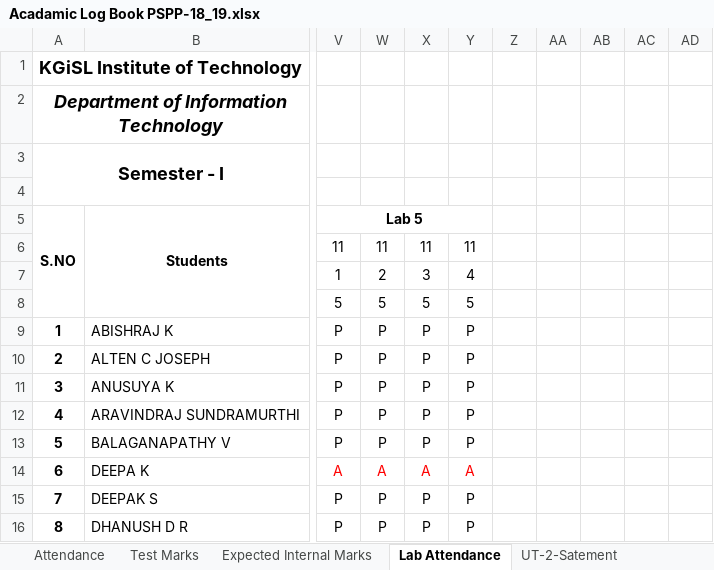
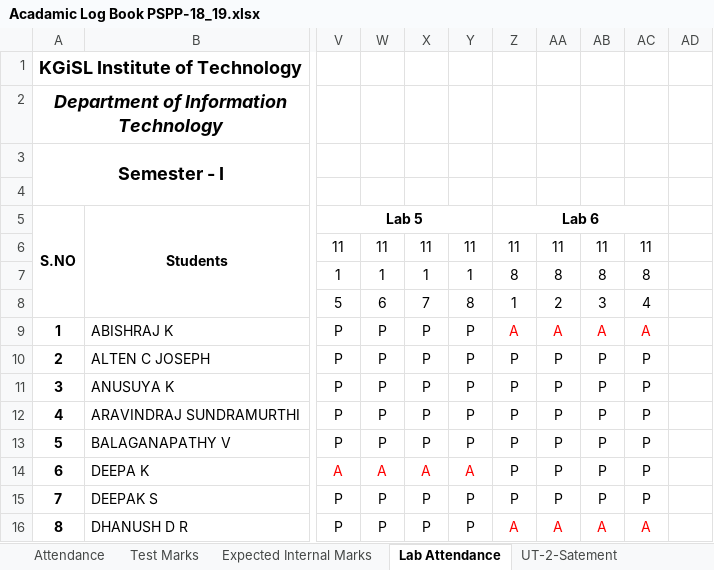
Before and after one commit to rajasekaran36/GE8151-Problem-Solving-and-Python-Programming, an Excel workbook: Acadamic Log Book PSPP-18_19.xlsx, sheet Lab Attendance, drawn as a sheet; only a part is shown, gaps mark what is left out; values as stored, in another font and other column widths than the file's, no borders; the diff covers the shown part only; the diff names each change by its address in the sheet, - before the commit and + after, or states it on an @@ line.

```diff
--- a/Acadamic Log Book PSPP-18_19.xlsx (sheet Lab Attendance)
+++ b/Acadamic Log Book PSPP-18_19.xlsx (sheet Lab Attendance)
-Z5: (empty)
+Z5: Lab 6
+Z5:AC5 merged
-Z6: (empty)
+Z6: 11
-AA6: (empty)
+AA6: 11
-AB6: (empty)
+AB6: 11
-AC6: (empty)
+AC6: 11
-W7: 2
+W7: 1
-X7: 3
+X7: 1
-Y7: 4
+Y7: 1
-Z7: (empty)
+Z7: 8
-AA7: (empty)
+AA7: 8
-AB7: (empty)
+AB7: 8
-AC7: (empty)
+AC7: 8
-W8: 5
+W8: 6
-X8: 5
+X8: 7
-Y8: 5
+Y8: 8
-Z8: (empty)
+Z8: 1
-AA8: (empty)
+AA8: 2
-AB8: (empty)
+AB8: 3
-AC8: (empty)
+AC8: 4
-Z9: (empty)
+Z9: A
-AA9: (empty)
+AA9: A
-AB9: (empty)
+AB9: A
-AC9: (empty)
+AC9: A
-Z10:Z15: (empty)
+Z10:Z15: P
-AA10:AA15: (empty)
+AA10:AA15: P
-AB10:AB15: (empty)
+AB10:AB15: P
-AC10:AC15: (empty)
+AC10:AC15: P
-Z16: (empty)
+Z16: A
-AA16: (empty)
+AA16: A
-AB16: (empty)
+AB16: A
-AC16: (empty)
+AC16: A
```
Also changed, not shown: 168 edited cells elsewhere in this sheet, sheet Expected Internal Marks, sheet Test Marks, 2 other files.
